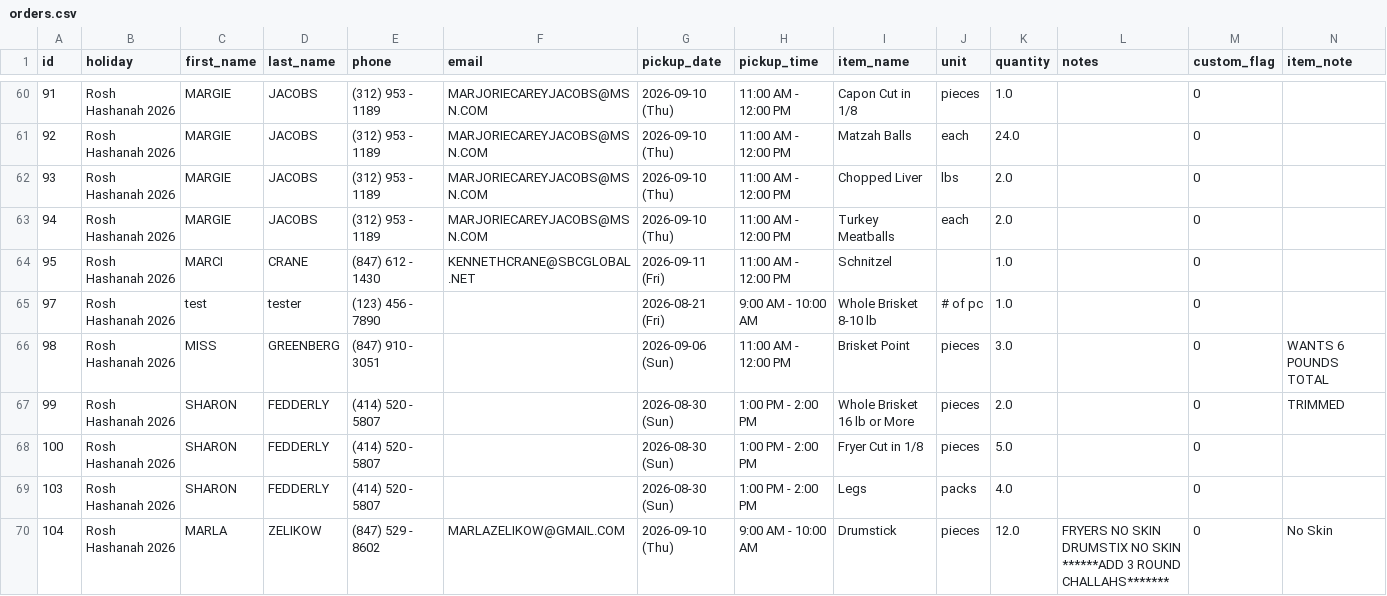
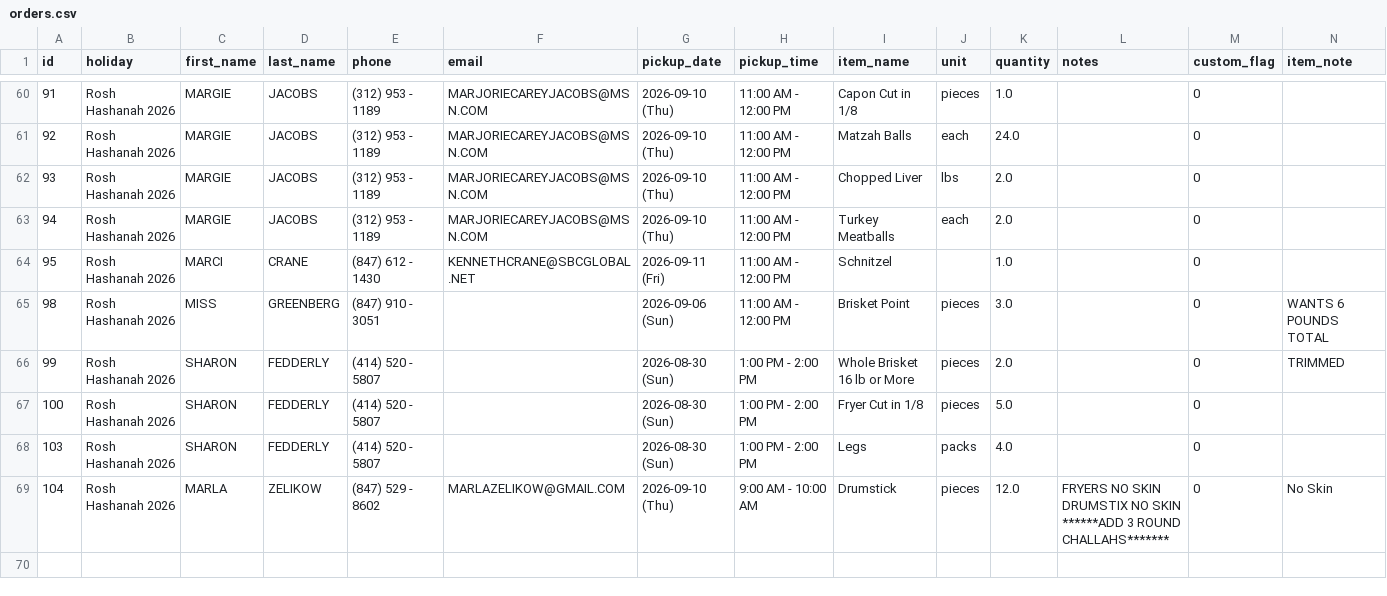
Before and after one commit to shaevitzmarket/holiday-orders, a CSV file: orders.csv, drawn as a sheet; only a part is shown, gaps mark what is left out; the diff names each change by its address in the sheet, - before the commit and + after, or states it on an @@ line.

Commit message:
Delete order for test tester ()

```diff
--- a/orders.csv
+++ b/orders.csv
-row 65: 97 | Rosh Hashanah 2026 | test | tester | (123) 456 - 7890 |  | 2026-08-21 (Fri) | 9:00 AM - 10:00 AM | Whole Brisket 8-10 lb | # of pc | 1.0 |  | 0
```
